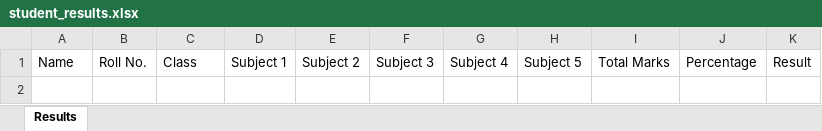
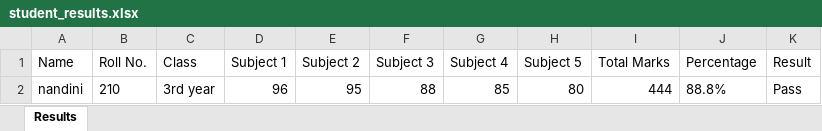
Before and after one commit to rakshaknandini-hub/EVENT_MANAGEMENT_SYSTEM, an Excel workbook: student_results.xlsx, sheet Results, drawn as a sheet; values as stored, in another font and other column widths than the file's, no borders; the diff names each change by its address in the sheet, - before the commit and + after, or states it on an @@ line.

```diff
--- a/student_results.xlsx (sheet Results)
+++ b/student_results.xlsx (sheet Results)
+row 2: nandini | 210 | 3rd year | 96 | 95 | 88 | 85 | 80 | 444 | 88.8% | Pass
```
Also changed, not shown: 4 other files.
